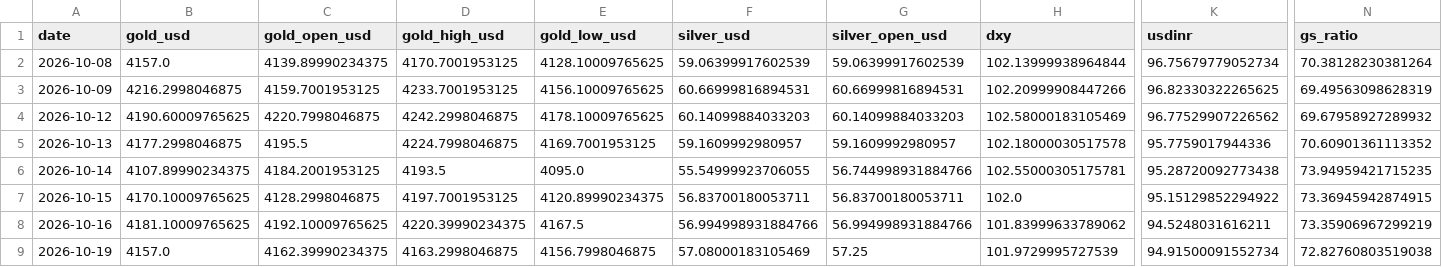
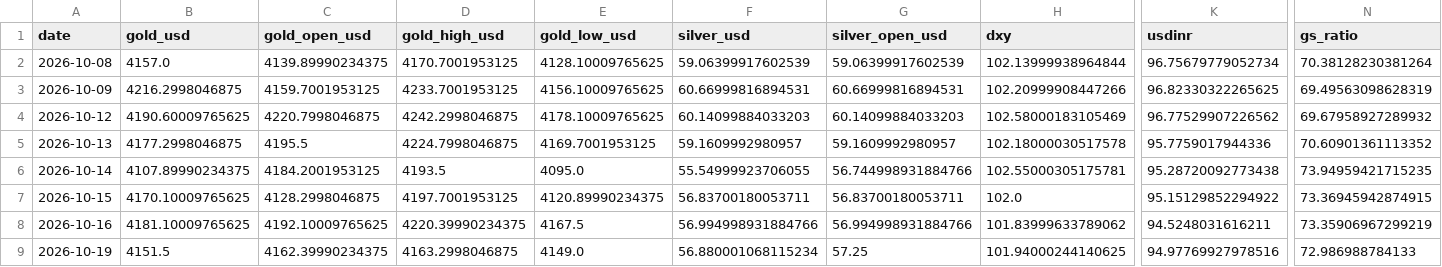
Before and after one commit to abhayv7272/ms-gold-algo, a CSV file: data/algo/live_tail.csv, drawn as a sheet; only a part is shown, gaps mark what is left out; the diff names each change by its address in the sheet, - before the commit and + after, or states it on an @@ line.

```diff
--- a/data/algo/live_tail.csv
+++ b/data/algo/live_tail.csv
-B9 (gold_usd): 4157.0
+B9 (gold_usd): 4151.5
-E9 (gold_low_usd): 4156.7998046875
+E9 (gold_low_usd): 4149.0
-F9 (silver_usd): 57.08000183105469
+F9 (silver_usd): 56.880001068115234
-H9 (dxy): 101.9729995727539
+H9 (dxy): 101.94000244140625
-K9 (usdinr): 94.91500091552734
+K9 (usdinr): 94.97769927978516
-N9 (gs_ratio): 72.82760803519038
+N9 (gs_ratio): 72.986988784133
```
Also changed, not shown: data/algo/health_log.csv, 2 other files.
